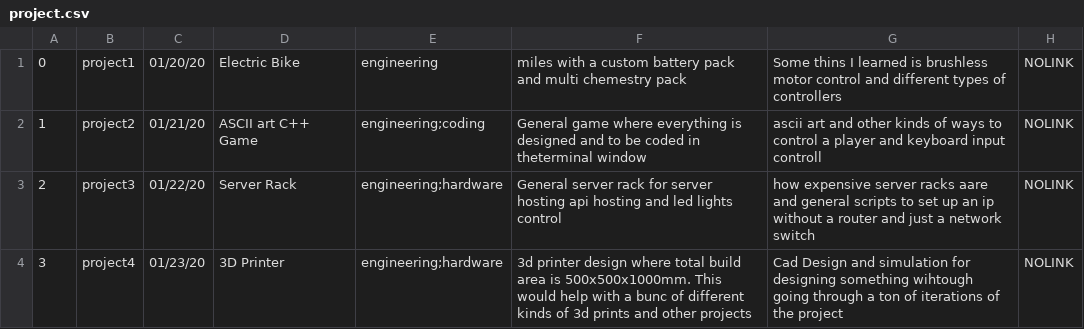
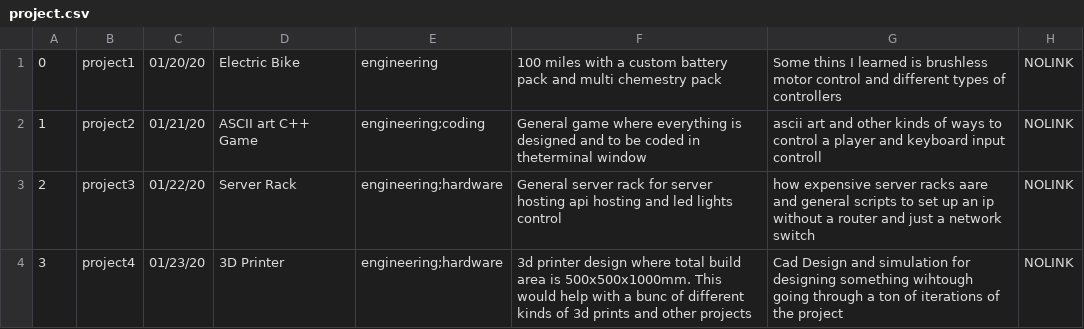
Before and after one commit to InJanus/injanus.tech.v3, a CSV file: tools/database_scripts/project.csv, drawn as a sheet; only a part is shown; the diff names each change by its address in the sheet, - before the commit and + after, or states it on an @@ line.

Commit message:
project page completion and with backend support

```diff
--- a/tools/database_scripts/project.csv
+++ b/tools/database_scripts/project.csv
-F1: miles with…
+F1: 100 miles with…
```
Also changed, not shown: 10 other files.
